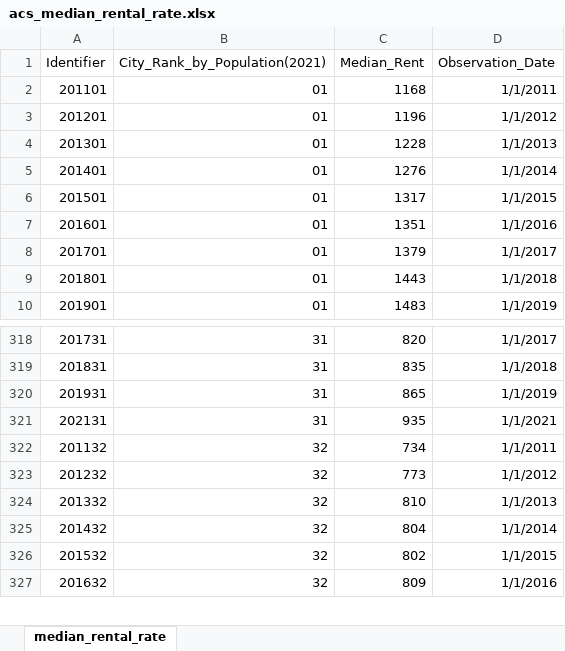
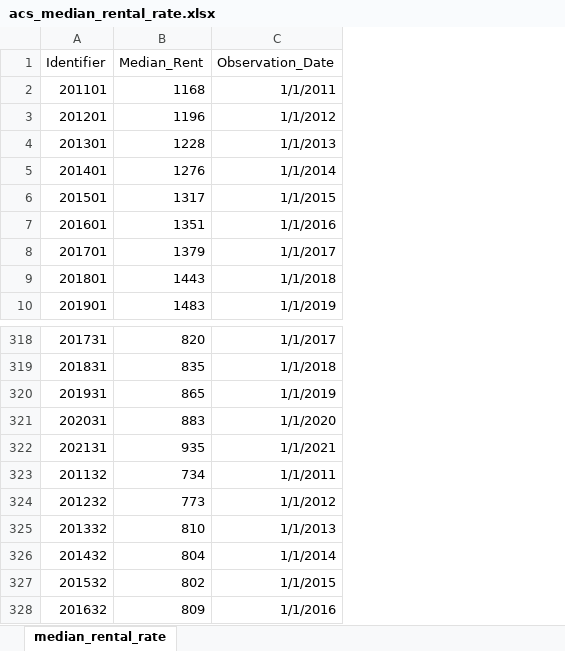
Before and after one commit to BryantKlewer/Housing_Affordability, an Excel workbook: Datasets/acs_median_rental_rate.xlsx, sheet median_rental_rate, drawn as a sheet; only a part is shown, gaps mark what is left out; values as stored, in another font and other column widths than the file's, no borders; table styles not drawn; removed rows and columns are numbered as before the commit, all else as after; the diff names each change by its address in the sheet, - before the commit and + after, or states it on an @@ line.

```diff
--- a/Datasets/acs_median_rental_rate.xlsx (sheet median_rental_rate)
+++ b/Datasets/acs_median_rental_rate.xlsx (sheet median_rental_rate)
-column B (City_Rank_by_Population(2021)), rows 2-10: all 01; rows 318-327: 31 | 31 | 31 | 31 | 32 | 32 | 32 | 32 | 32 | 32
+row 321: 202031 | 883 | 1/1/2020
```
Also changed, not shown: Datasets/Zillow_Home_Index_by_City.xlsx, 12 other files.
